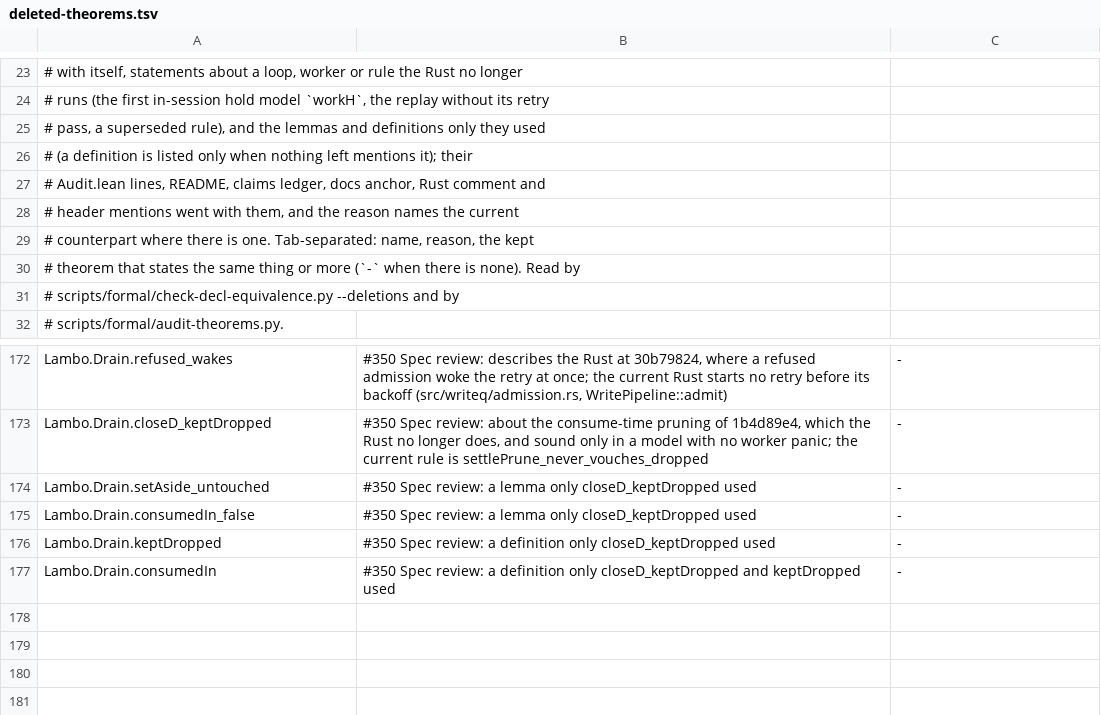
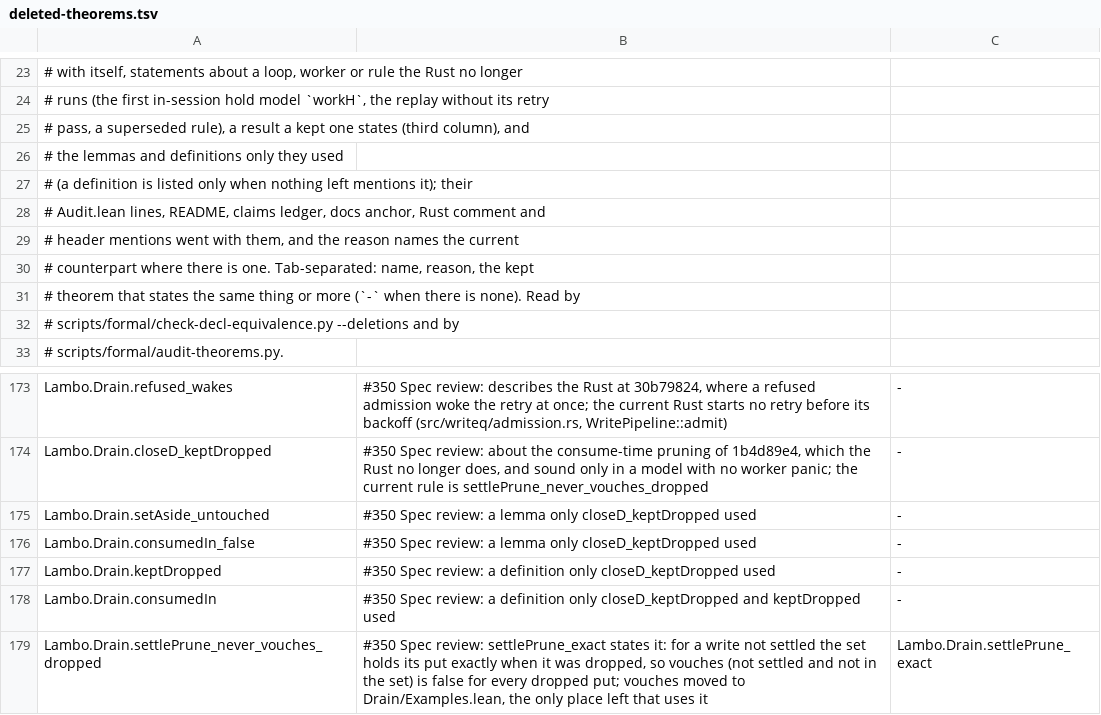
Before and after one commit to nrynss/lambo, a TSV file: formal/audit/deleted-theorems.tsv, drawn as a sheet; only a part is shown, gaps mark what is left out.

Commit message:
refactor(formal): shorten the drain Spec's Close header and delete settlePrune_never_vouches_dropped
The Close header repeated Base.lean's boundary (each step atomic, the lease
fence at the flush not modelled) and Worker.lean's sentence on a worker
that panics after its commit; it now says "as in Base.lean and Worker.lean"
and keeps only what is the Close file's own, 41 lines from 51.

settlePrune_never_vouches_dropped is deleted: settlePrune_exact states that
for a write not settled the set holds its put exactly when it was dropped,
so vouches (not settled and not in the set) is false for every dropped put.
Every citation is entailed by settlePrune_exact: the three Rust comments on
the set (unflushed.rs, its tests, execution.rs), the panic test's comment in
replay.rs (whose name moves to settlePrune_exact's doc), the README's Close
row, the ledger's narrative and the Spec header, which now cite it alone.
vouches moves to Examples.lean, whose #345 finding is the only use left.
The row is in deleted-theorems.tsv with settlePrune_exact as KEPT.

Kept: lookupTimeout_run_holdsW, because outage_holdsW is stated for the
error unavailable and heldErrW_holds says only that the handed-over error
holds, so no kept statement entails it without unfolding heldErrW and
stepW; closeD_vouches_only_committed, because closeD_durable_iff covers
only a completed flush and a set-aside write and assumes distinct keys
over all jobs.

```diff
--- a/formal/audit/deleted-theorems.tsv
+++ b/formal/audit/deleted-theorems.tsv
@@ -24,3 +24,4 @@
 # runs (the first in-session hold model `workH`, the replay without its retry
-# pass, a superseded rule), and the lemmas and definitions only they used
+# pass, a superseded rule), a result a kept one states (third column), and
+# the lemmas and definitions only they used
 # (a definition is listed only when nothing left mentions it); their
@@ -177 +178,2 @@ Lambo.Drain.keptDropped	#350 Spec review: a definition only closeD_keptDropped u
 Lambo.Drain.consumedIn	#350 Spec review: a definition only closeD_keptDropped and keptDropped used	-
+Lambo.Drain.settlePrune_never_vouches_dropped	#350 Spec review: settlePrune_exact states it: for a write not settled the set holds its put exactly when it was dropped, so vouches (not settled and not in the set) is false for every dropped put; vouches moved to Drain/Examples.lean, the only place left that uses it	Lambo.Drain.settlePrune_exact
```
Also changed, not shown: 11 other files.
